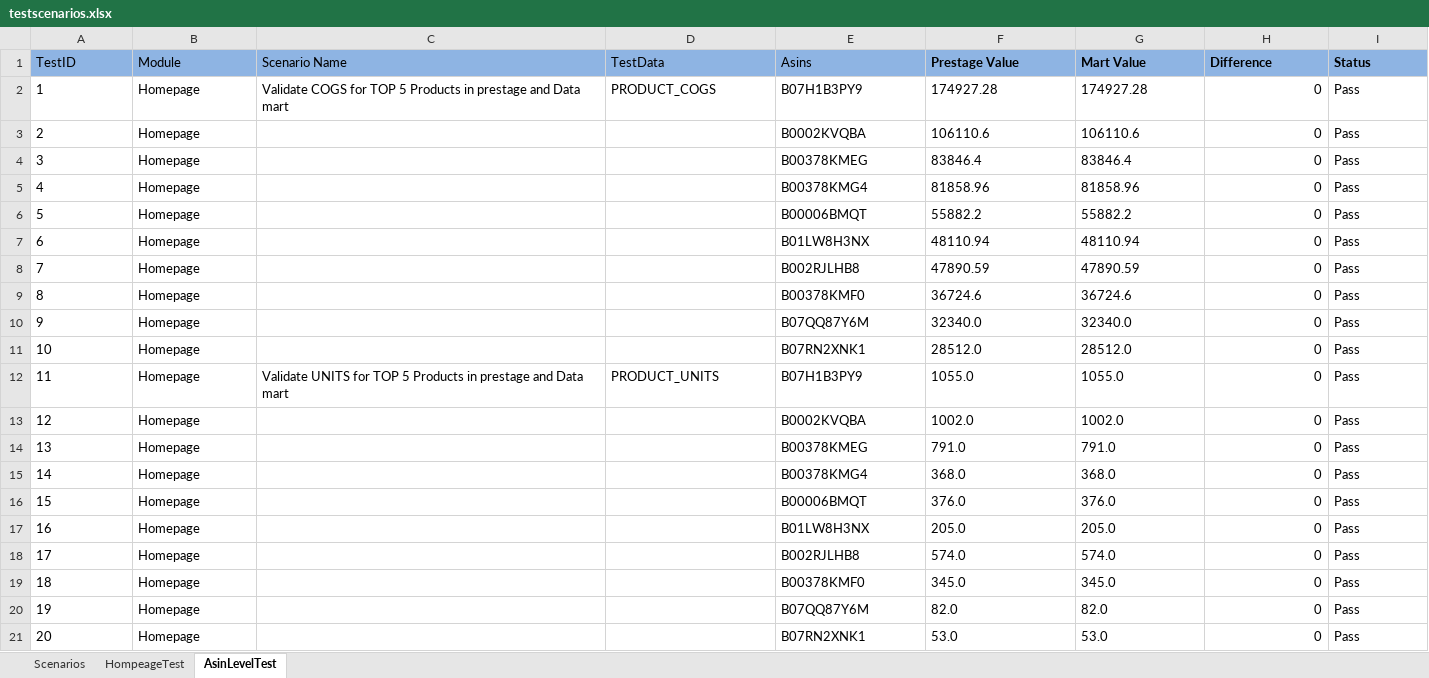
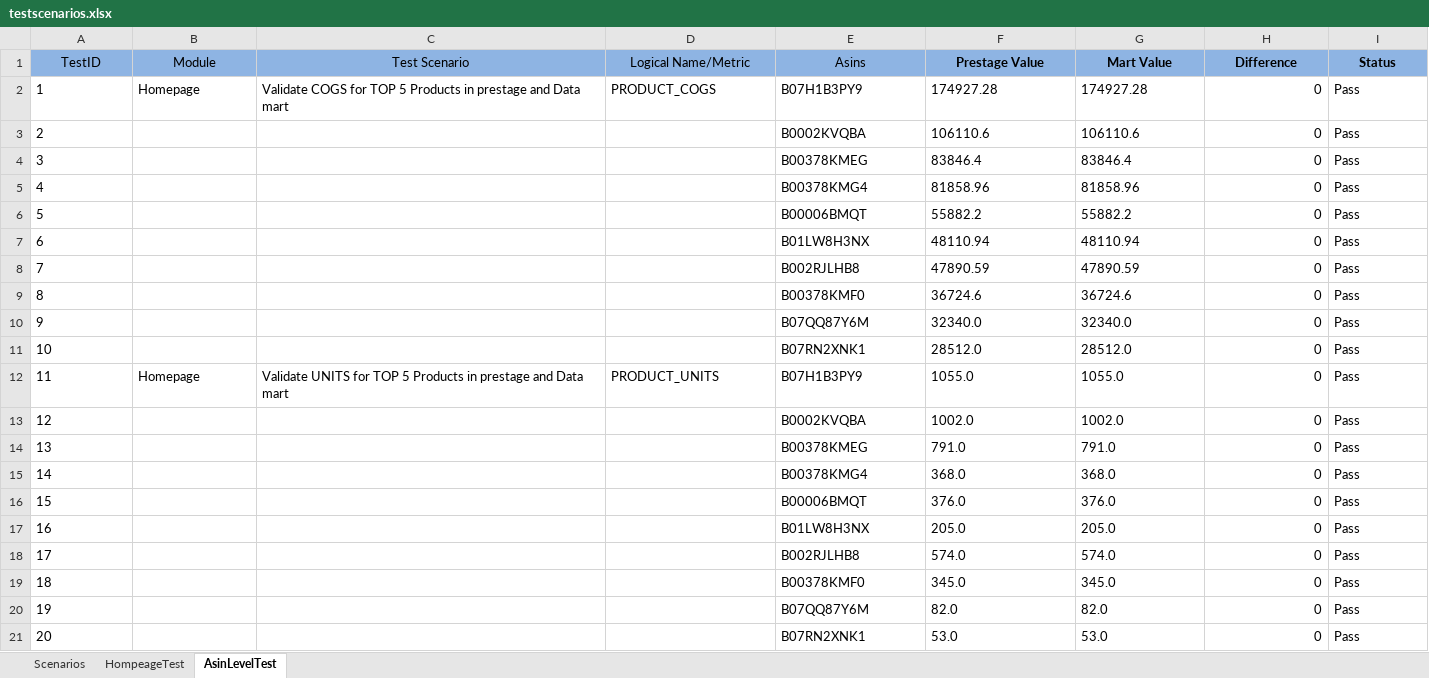
Before and after one commit to spadeinfotech/SU_Repo, an Excel workbook: i2o_SU_SanityBQTest/Testcases/testscenarios.xlsx, sheet AsinLevelTest, drawn as a sheet; values as stored, in another font and other column widths than the file's, no borders; table styles not drawn; the diff names each change by its address in the sheet, - before the commit and + after, or states it on an @@ line.

```diff
--- a/i2o_SU_SanityBQTest/Testcases/testscenarios.xlsx (sheet AsinLevelTest)
+++ b/i2o_SU_SanityBQTest/Testcases/testscenarios.xlsx (sheet AsinLevelTest)
-A1:I1 alignment: left
+A1:I1 alignment: center
-C1: Scenario Name
+C1: Test Scenario
-D1: TestData
+D1: Logical Name/Metric
-B3:B11 (Module): Homepage
+B3:B11 (Module): (empty)
-B13:B21 (Module): Homepage
+B13:B21 (Module): (empty)
```
Also changed, not shown: sheet HompeageTest, sheet Scenarios, i2o_SU_SanityBQTest/Testcases/testscenarios-cedar.xlsx, i2o_SU_SanityBQTest/Testcases/testscenarios-dell.xlsx, 41 other files.
